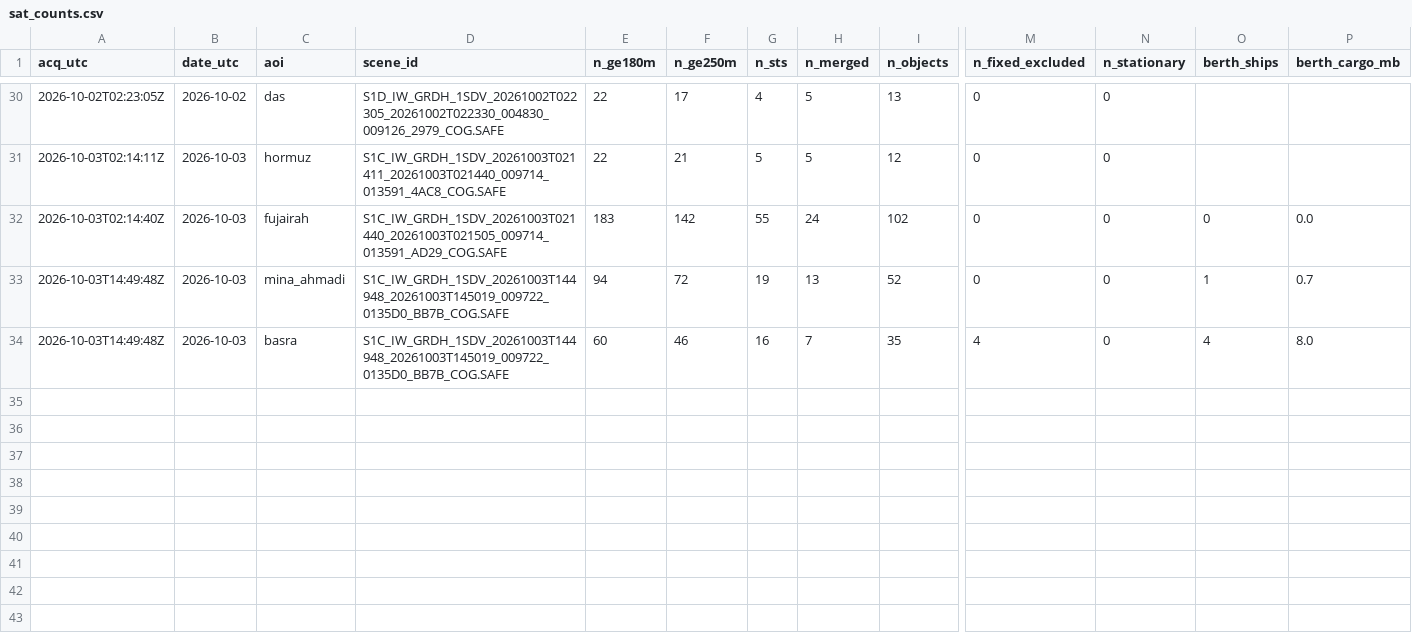
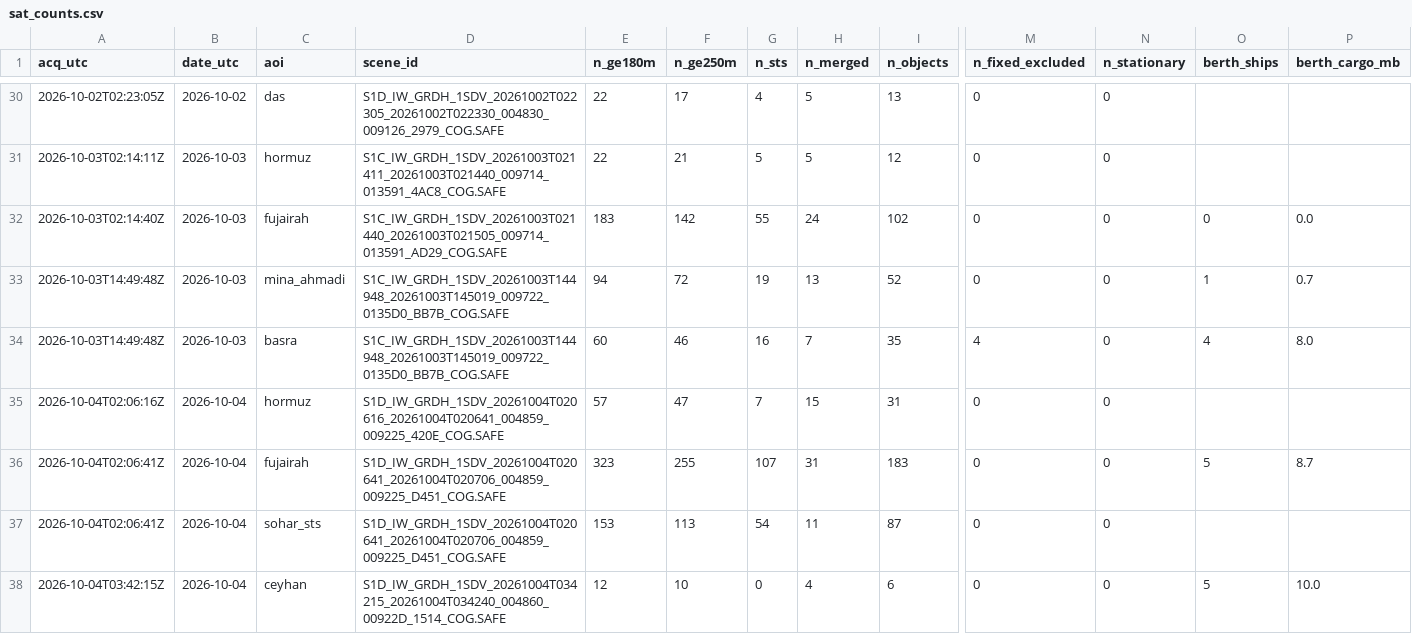
Before and after one commit to ferrialessandro32-wq/hormuz-sat, a CSV file: data/sat_counts.csv, drawn as a sheet; only a part is shown, gaps mark what is left out; rows hold the shown columns only; the diff names each change by its address in the sheet, - before the commit and + after, or states it on an @@ line.

```diff
--- a/data/sat_counts.csv
+++ b/data/sat_counts.csv
+row 35: 2026-10-04T02:06:16Z | 2026-10-04 | hormuz | S1D_IW_GRDH_1SDV_20261004T020616_20261004T020641_004859_009225_420E_COG.SAFE | 57 | 47 | 7 | 15 | 31 | 0 | 0
+row 36: 2026-10-04T02:06:41Z | 2026-10-04 | fujairah | S1D_IW_GRDH_1SDV_20261004T020641_20261004T020706_004859_009225_D451_COG.SAFE | 323 | 255 | 107 | 31 | 183 | 0 | 0 | 5 | 8.7
+row 37: 2026-10-04T02:06:41Z | 2026-10-04 | sohar_sts | S1D_IW_GRDH_1SDV_20261004T020641_20261004T020706_004859_009225_D451_COG.SAFE | 153 | 113 | 54 | 11 | 87 | 0 | 0
+row 38: 2026-10-04T03:42:15Z | 2026-10-04 | ceyhan | S1D_IW_GRDH_1SDV_20261004T034215_20261004T034240_004860_00922D_1514_COG.SAFE | 12 | 10 | 0 | 4 | 6 | 0 | 0 | 5 | 10.0
```
Also changed, not shown: 4 other files.
